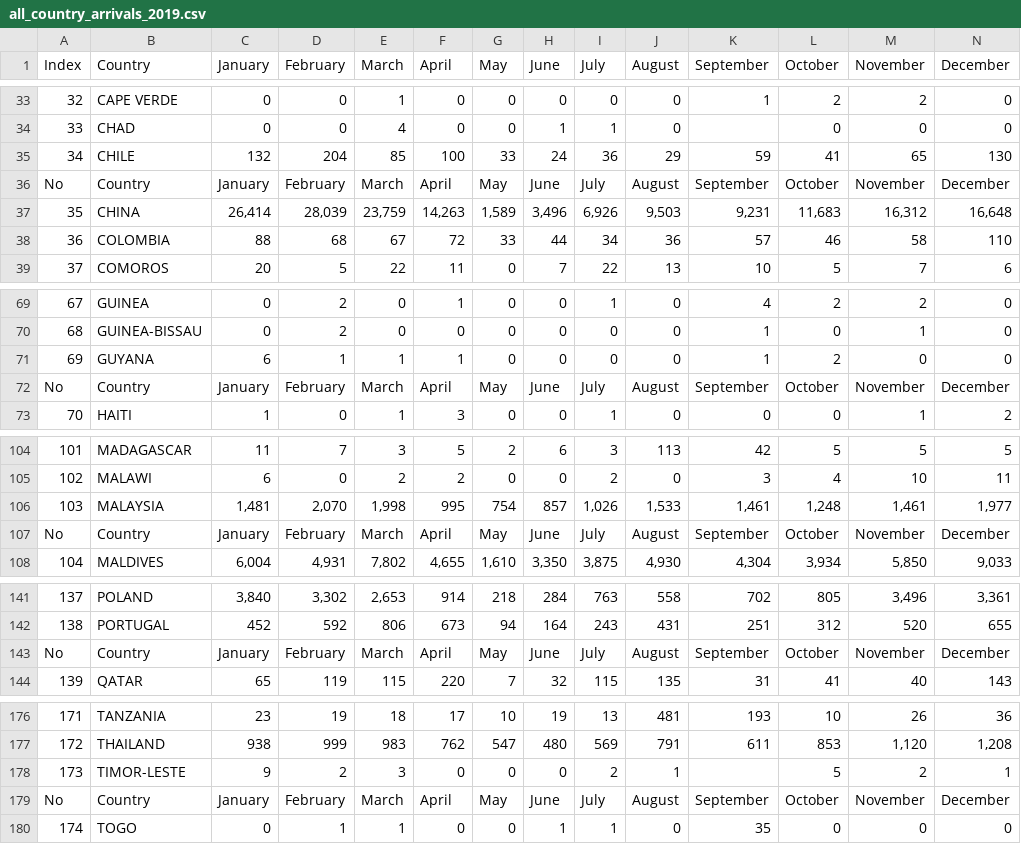
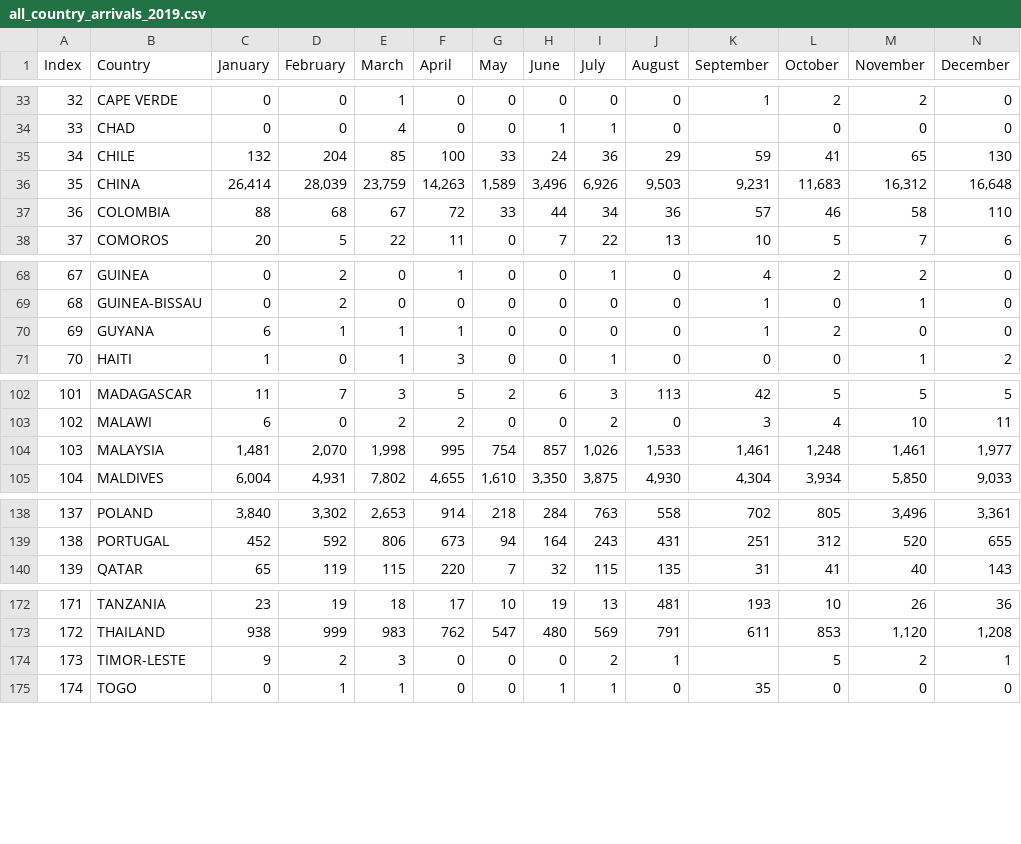
Before and after one commit to vibhatha/traveller, a CSV file: data/arrival/all_countries/all_country_arrivals_2019.csv, drawn as a sheet; only a part is shown, gaps mark what is left out; rows hold the shown columns only; the diff names each change by its address in the sheet, - before the commit and + after, or states it on an @@ line.

Commit message:
fix: adding a data insertion deletion commands

```diff
--- a/data/arrival/all_countries/all_country_arrivals_2019.csv
+++ b/data/arrival/all_countries/all_country_arrivals_2019.csv
-row 36: No | Country | January | February | March | April | May | June | July | August | September | October | November | December
-row 72: No | Country | January | February | March | April | May | June | July | August | September | October | November | December
-row 107: No | Country | January | February | March | April | May | June | July | August | September | October | November | December
-row 143: No | Country | January | February | March | April | May | June | July | August | September | October | November | December
-row 179: No | Country | January | February | March | April | May | June | July | August | September | October | November | December
```
Also changed, not shown: 9 other files.
